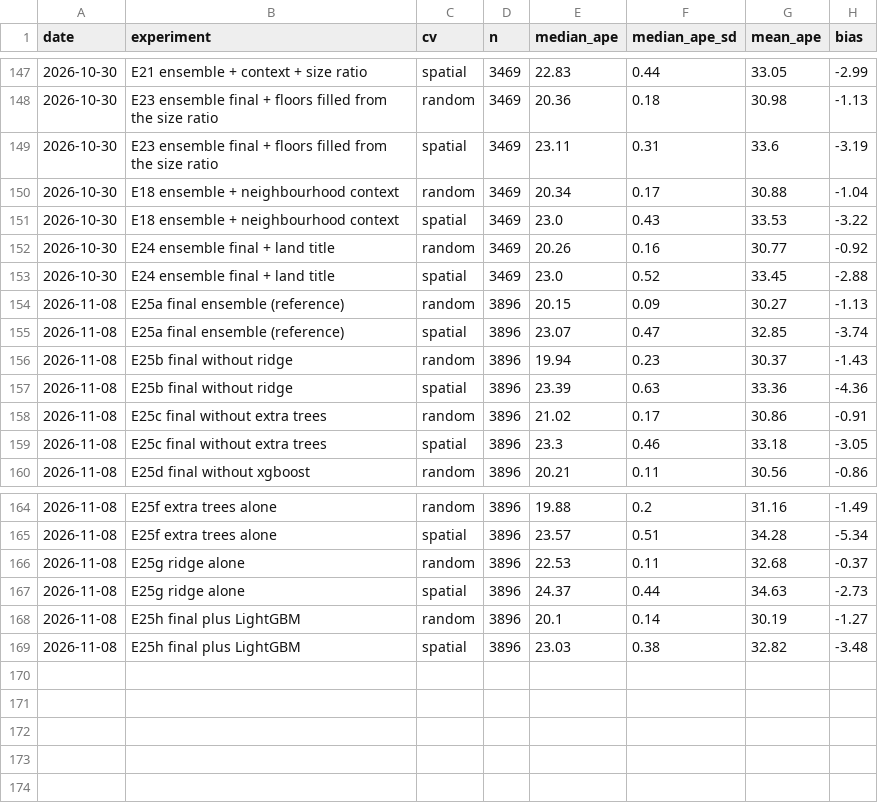
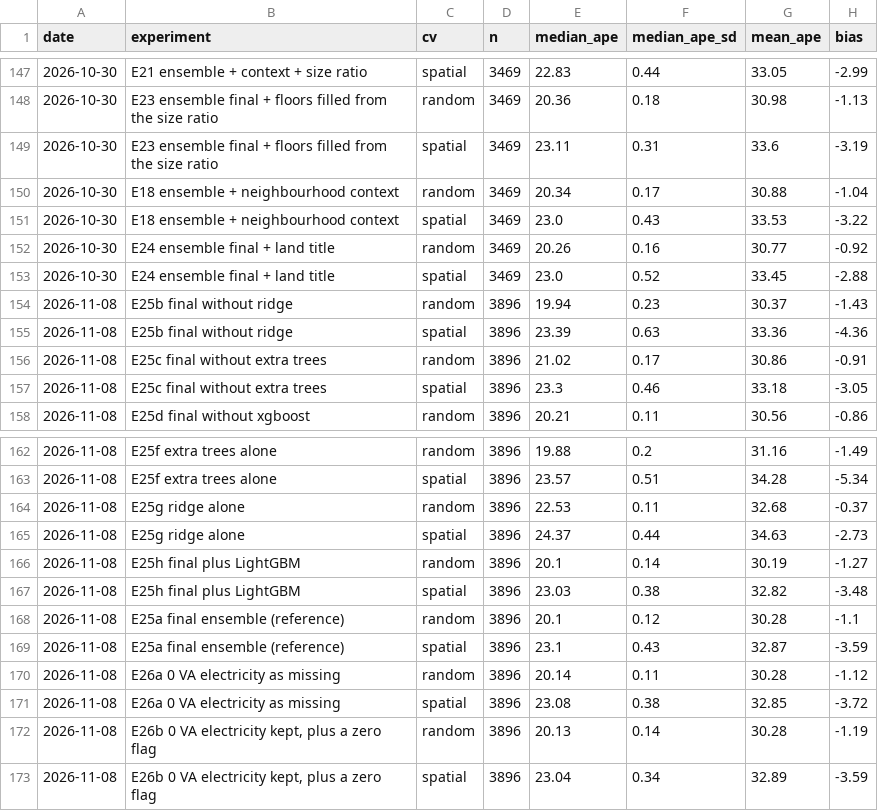
Before and after one commit to rlukafiardi/jabodetabek-house-price-showcase, a CSV file: reports/tables/experiments.csv, drawn as a sheet; only a part is shown, gaps mark what is left out.

```diff
--- a/reports/tables/experiments.csv
+++ b/reports/tables/experiments.csv
@@ -153,4 +153,2 @@ date,experiment,cv,n,median_ape,median_ape_sd,mean_ape,bias
 2026-10-30,E24 ensemble final + land title,spatial,3469,23.0,0.52,33.45,-2.88
-2026-11-08,E25a final ensemble (reference),random,3896,20.15,0.09,30.27,-1.13
-2026-11-08,E25a final ensemble (reference),spatial,3896,23.07,0.47,32.85,-3.74
 2026-11-08,E25b final without ridge,random,3896,19.94,0.23,30.37,-1.43
@@ -169 +167,7 @@ date,experiment,cv,n,median_ape,median_ape_sd,mean_ape,bias
 2026-11-08,E25h final plus LightGBM,spatial,3896,23.03,0.38,32.82,-3.48
+2026-11-08,E25a final ensemble (reference),random,3896,20.1,0.12,30.28,-1.1
+2026-11-08,E25a final ensemble (reference),spatial,3896,23.1,0.43,32.87,-3.59
+2026-11-08,E26a 0 VA electricity as missing,random,3896,20.14,0.11,30.28,-1.12
+2026-11-08,E26a 0 VA electricity as missing,spatial,3896,23.08,0.38,32.85,-3.72
+2026-11-08,"E26b 0 VA electricity kept, plus a zero flag",random,3896,20.13,0.14,30.28,-1.19
+2026-11-08,"E26b 0 VA electricity kept, plus a zero flag",spatial,3896,23.04,0.34,32.89,-3.59
```
Also changed, not shown: 53 other files.
